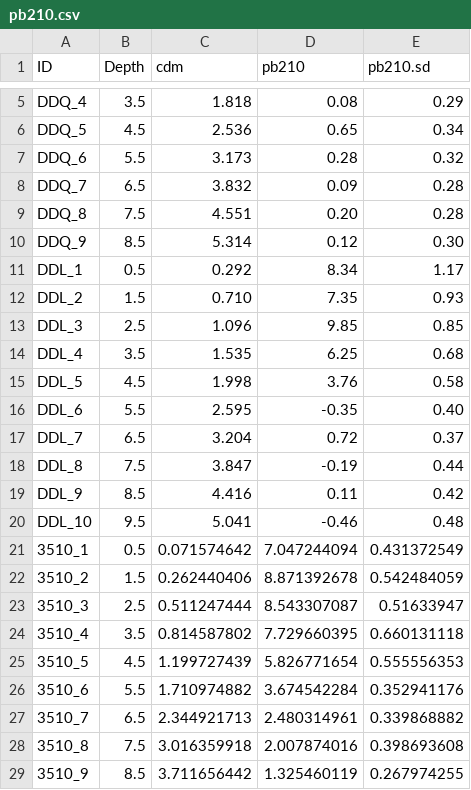
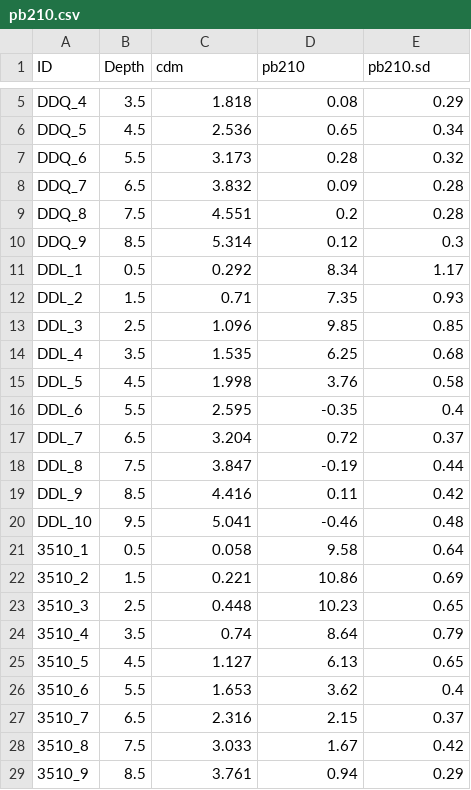
Before and after one commit to SPATIAL-Lab/GSLmodern, a CSV file: data/pb210.csv, drawn as a sheet; only a part is shown, gaps mark what is left out; the diff covers the shown part only.

```diff
--- a/data/pb210.csv
+++ b/data/pb210.csv
@@ -8,6 +8,6 @@ DDQ_6,5.5,3.173,0.28,0.32
 DDQ_7,6.5,3.832,0.09,0.28
-DDQ_8,7.5,4.551,0.20,0.28
-DDQ_9,8.5,5.314,0.12,0.30
+DDQ_8,7.5,4.551,0.2,0.28
+DDQ_9,8.5,5.314,0.12,0.3
 DDL_1,0.5,0.292,8.34,1.17
-DDL_2,1.5,0.710,7.35,0.93
+DDL_2,1.5,0.71,7.35,0.93
 DDL_3,2.5,1.096,9.85,0.85
@@ -15,3 +15,3 @@ DDL_4,3.5,1.535,6.25,0.68
 DDL_5,4.5,1.998,3.76,0.58
-DDL_6,5.5,2.595,-0.35,0.40
+DDL_6,5.5,2.595,-0.35,0.4
 DDL_7,6.5,3.204,0.72,0.37
@@ -20,10 +20,10 @@ DDL_9,8.5,4.416,0.11,0.42
 DDL_10,9.5,5.041,-0.46,0.48
-3510_1,0.5,0.071574642,7.047244094,0.431372549
-3510_2,1.5,0.262440406,8.871392678,0.542484059
-3510_3,2.5,0.511247444,8.543307087,0.51633947
-3510_4,3.5,0.814587802,7.729660395,0.660131118
-3510_5,4.5,1.199727439,5.826771654,0.555556353
-3510_6,5.5,1.710974882,3.674542284,0.352941176
-3510_7,6.5,2.344921713,2.480314961,0.339868882
-3510_8,7.5,3.016359918,2.007874016,0.398693608
-3510_9,8.5,3.711656442,1.325460119,0.267974255
+3510_1,0.5,0.058,9.58,0.64
+3510_2,1.5,0.221,10.86,0.69
+3510_3,2.5,0.448,10.23,0.65
+3510_4,3.5,0.74,8.64,0.79
+3510_5,4.5,1.127,6.13,0.65
+3510_6,5.5,1.653,3.62,0.4
+3510_7,6.5,2.316,2.15,0.37
+3510_8,7.5,3.033,1.67,0.42
+3510_9,8.5,3.761,0.94,0.29
```
Also changed, not shown: 3 edited cells elsewhere in this file, data/shortAll.csv, 10 other files.
